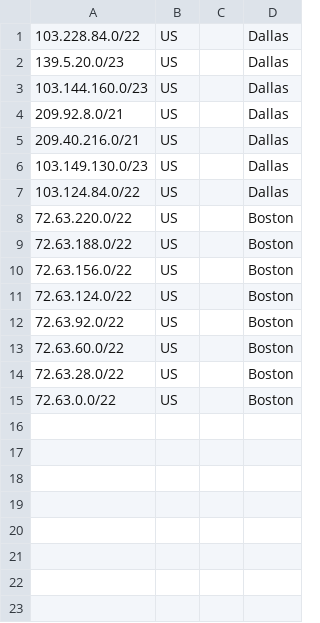
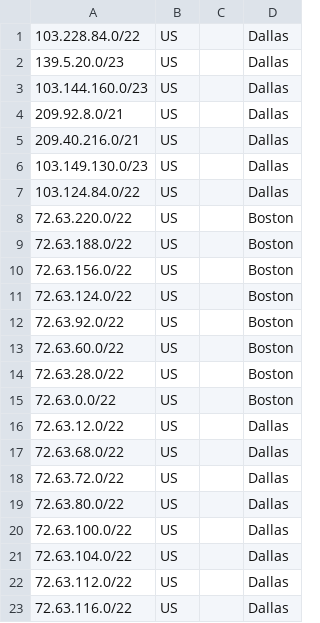
Before and after one commit to code200noc/code200noc.github.io, a CSV file: code200-external-ASN.csv, drawn as a sheet; the diff names each change by its address in the sheet, - before the commit and + after, or states it on an @@ line.

Commit message:
Update code200-external-ASN.csv

```diff
--- a/code200-external-ASN.csv
+++ b/code200-external-ASN.csv
+row 16: 72.63.12.0/22 | US |  | Dallas
+row 17: 72.63.68.0/22 | US |  | Dallas
+row 18: 72.63.72.0/22 | US |  | Dallas
+row 19: 72.63.80.0/22 | US |  | Dallas
+row 20: 72.63.100.0/22 | US |  | Dallas
+row 21: 72.63.104.0/22 | US |  | Dallas
+row 22: 72.63.112.0/22 | US |  | Dallas
+row 23: 72.63.116.0/22 | US |  | Dallas
```
